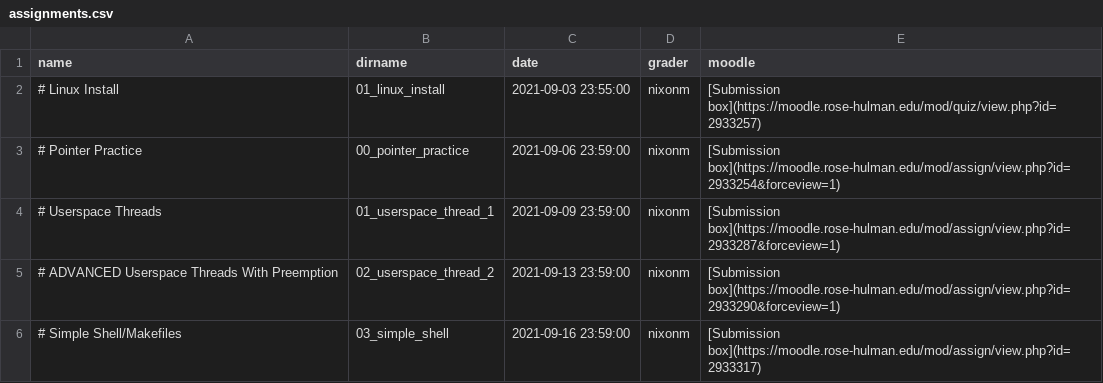
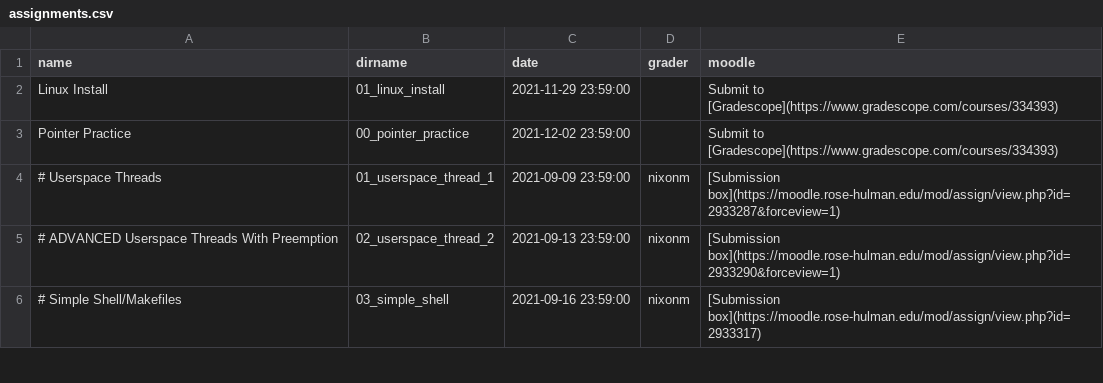
Before and after one commit to RHIT-CSSE/csse332, a CSV file: _data/assignments.csv, drawn as a sheet; only a part is shown; removed rows and columns are numbered as before the commit, all else as after; the diff names each change by its address in the sheet, - before the commit and + after, or states it on an @@ line.

```diff
--- a/_data/assignments.csv
+++ b/_data/assignments.csv
-row 2: # Linux Install | 01_linux_install | 2021-09-03 23:55:00 | nixonm | [Submission box](https://moodle.rose-hulman.edu/mod/quiz/view.php?id=2933257)
-row 3: # Pointer Practice | 00_pointer_practice | 2021-09-06 23:59:00 | nixonm | [Submission box](https://moodle.rose-hulman.edu/mod/assign/view.php?id=2933254&forceview=1)
+row 2: Linux Install | 01_linux_install | 2021-11-29 23:59:00 |  | Submit to [Gradescope](https://www.gradescope.com/courses/334393)
+row 3: Pointer Practice | 00_pointer_practice | 2021-12-02 23:59:00 |  | Submit to [Gradescope](https://www.gradescope.com/courses/334393)
```
Also changed, not shown: 3 other files.
